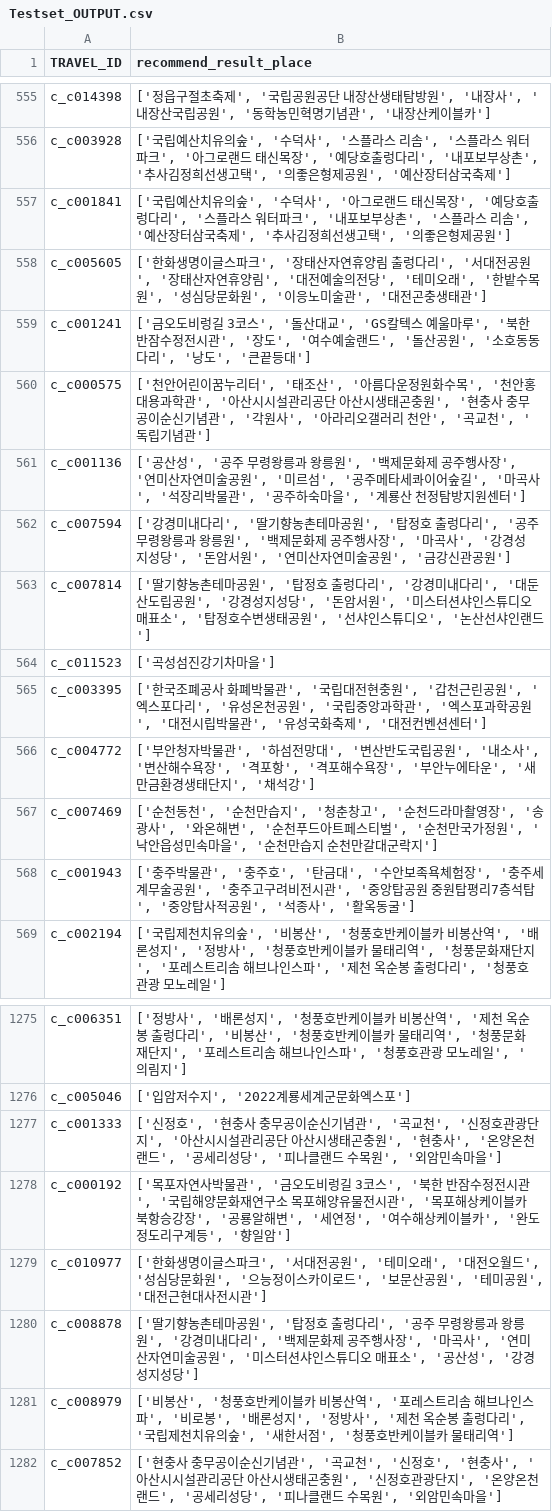
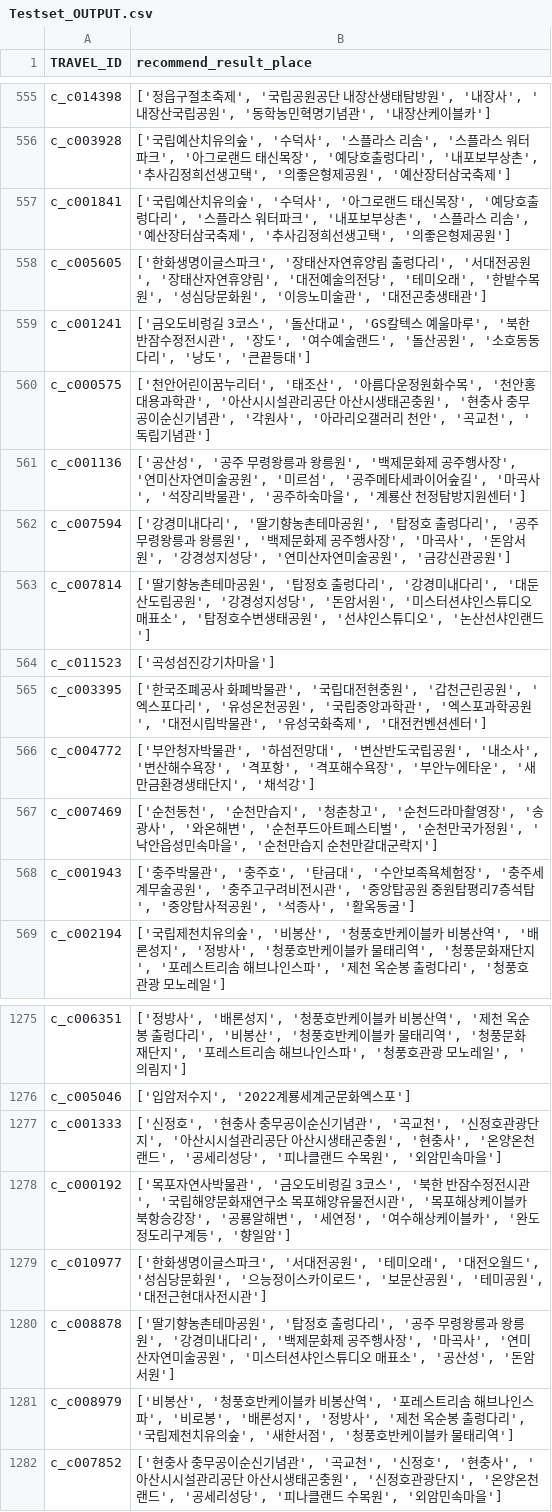
Before and after one commit to KTB-15/TripPopAI, a CSV file: data/Testset_OUTPUT.csv, drawn as a sheet; only a part is shown, gaps mark what is left out.

```diff
--- a/data/Testset_OUTPUT.csv
+++ b/data/Testset_OUTPUT.csv
@@ -561,3 +561,3 @@ c_c000575,"['천안어린이꿈누리터', '태조산', '아름다운정원화
 c_c001136,"['공산성', '공주 무령왕릉과 왕릉원', '백제문화제 공주행사장', '연미산자연미술공원', '미르섬', '공주메타세콰이어숲길', '마곡사', '석장리박물관', '공주하숙마을', '계룡산 천정탐방지원센터']"
-c_c007594,"['강경미내다리', '딸기향농촌테마공원', '탑정호 출렁다리', '공주 무령왕릉과 왕릉원', '백제문화제 공주행사장', '마곡사', '강경성지성당', '돈암서원', '연미산자연미술공원', '금강신관공원']"
+c_c007594,"['강경미내다리', '딸기향농촌테마공원', '탑정호 출렁다리', '공주 무령왕릉과 왕릉원', '백제문화제 공주행사장', '마곡사', '돈암서원', '강경성지성당', '연미산자연미술공원', '금강신관공원']"
 c_c007814,"['딸기향농촌테마공원', '탑정호 출렁다리', '강경미내다리', '대둔산도립공원', '강경성지성당', '돈암서원', '미스터션샤인스튜디오 매표소', '탑정호수변생태공원', '선샤인스튜디오', '논산선샤인랜드']"
@@ -1279,3 +1279,3 @@ c_c000192,"['목포자연사박물관', '금오도비렁길 3코스', '북한
 c_c010977,"['한화생명이글스파크', '서대전공원', '테미오래', '대전오월드', '성심당문화원', '으능정이스카이로드', '보문산공원', '테미공원', '대전근현대사전시관']"
-c_c008878,"['딸기향농촌테마공원', '탑정호 출렁다리', '공주 무령왕릉과 왕릉원', '강경미내다리', '백제문화제 공주행사장', '마곡사', '연미산자연미술공원', '미스터션샤인스튜디오 매표소', '공산성', '강경성지성당']"
+c_c008878,"['딸기향농촌테마공원', '탑정호 출렁다리', '공주 무령왕릉과 왕릉원', '강경미내다리', '백제문화제 공주행사장', '마곡사', '연미산자연미술공원', '미스터션샤인스튜디오 매표소', '공산성', '돈암서원']"
 c_c008979,"['비봉산', '청풍호반케이블카 비봉산역', '포레스트리솜 해브나인스파', '비로봉', '배론성지', '정방사', '제천 옥순봉 출렁다리', '국립제천치유의숲', '새한서점', '청풍호반케이블카 물태리역']"
```
Also changed, not shown: catboost_info/time_left.tsv, data/Testset_user_info.csv, 13 other files.
